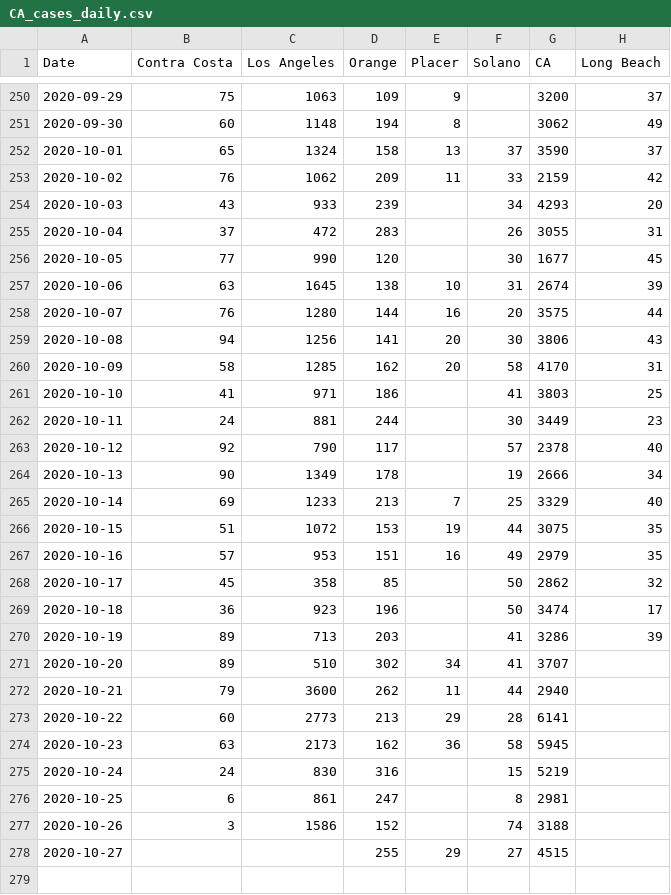
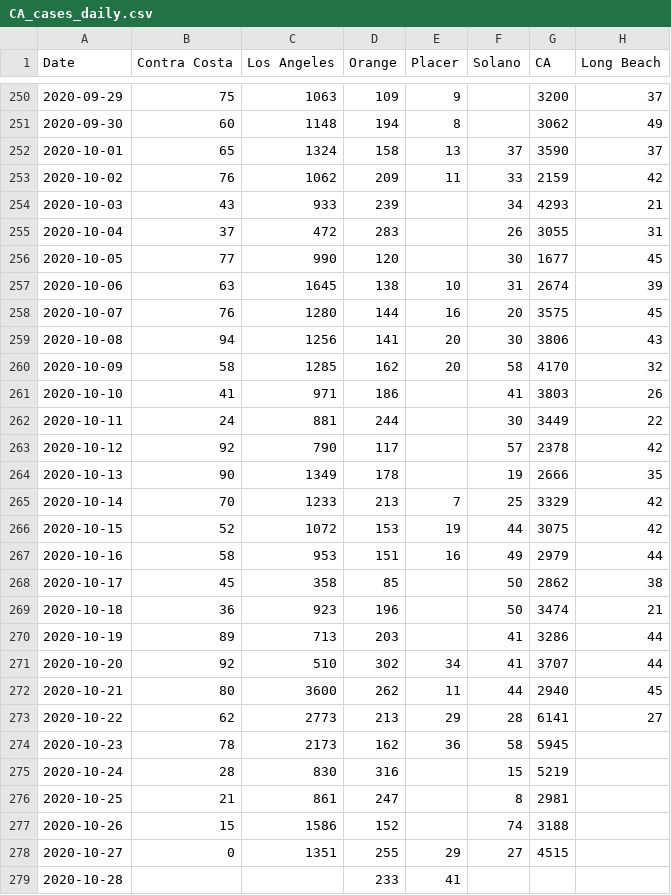
Before and after one commit to cmolodo/covid-19, a CSV file: CA_cases_daily.csv, drawn as a sheet; only a part is shown, gaps mark what is left out; the diff covers the shown part only.

```diff
--- a/CA_cases_daily.csv
+++ b/CA_cases_daily.csv
@@ -253,3 +253,3 @@ Date,Contra Costa,Los Angeles,Orange,Placer,Solano,CA,Long Beach
 2020-10-02,76,1062,209,11,33,2159,42
-2020-10-03,43,933,239,,34,4293,20
+2020-10-03,43,933,239,,34,4293,21
 2020-10-04,37,472,283,,26,3055,31
@@ -257,22 +257,23 @@ Date,Contra Costa,Los Angeles,Orange,Placer,Solano,CA,Long Beach
 2020-10-06,63,1645,138,10,31,2674,39
-2020-10-07,76,1280,144,16,20,3575,44
+2020-10-07,76,1280,144,16,20,3575,45
 2020-10-08,94,1256,141,20,30,3806,43
-2020-10-09,58,1285,162,20,58,4170,31
-2020-10-10,41,971,186,,41,3803,25
-2020-10-11,24,881,244,,30,3449,23
-2020-10-12,92,790,117,,57,2378,40
-2020-10-13,90,1349,178,,19,2666,34
-2020-10-14,69,1233,213,7,25,3329,40
-2020-10-15,51,1072,153,19,44,3075,35
-2020-10-16,57,953,151,16,49,2979,35
-2020-10-17,45,358,85,,50,2862,32
-2020-10-18,36,923,196,,50,3474,17
-2020-10-19,89,713,203,,41,3286,39
-2020-10-20,89,510,302,34,41,3707,
-2020-10-21,79,3600,262,11,44,2940,
-2020-10-22,60,2773,213,29,28,6141,
-2020-10-23,63,2173,162,36,58,5945,
-2020-10-24,24,830,316,,15,5219,
-2020-10-25,6,861,247,,8,2981,
-2020-10-26,3,1586,152,,74,3188,
-2020-10-27,,,255,29,27,4515,
+2020-10-09,58,1285,162,20,58,4170,32
+2020-10-10,41,971,186,,41,3803,26
+2020-10-11,24,881,244,,30,3449,22
+2020-10-12,92,790,117,,57,2378,42
+2020-10-13,90,1349,178,,19,2666,35
+2020-10-14,70,1233,213,7,25,3329,42
+2020-10-15,52,1072,153,19,44,3075,42
+2020-10-16,58,953,151,16,49,2979,44
+2020-10-17,45,358,85,,50,2862,38
+2020-10-18,36,923,196,,50,3474,21
+2020-10-19,89,713,203,,41,3286,44
+2020-10-20,92,510,302,34,41,3707,44
+2020-10-21,80,3600,262,11,44,2940,45
+2020-10-22,62,2773,213,29,28,6141,27
+2020-10-23,78,2173,162,36,58,5945,
+2020-10-24,28,830,316,,15,5219,
+2020-10-25,21,861,247,,8,2981,
+2020-10-26,15,1586,152,,74,3188,
+2020-10-27,0,1351,255,29,27,4515,
+2020-10-28,,,233,41,,,
```
Also changed, not shown: 16 edited cells elsewhere in this file, CA_cases_timeseries.csv, MA_confirmed_cases_timeseries.csv, 7 other files.
